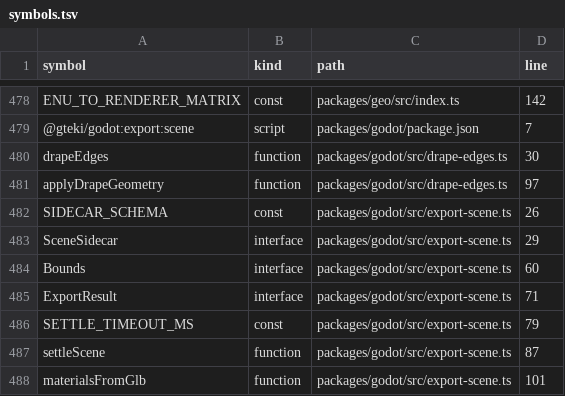
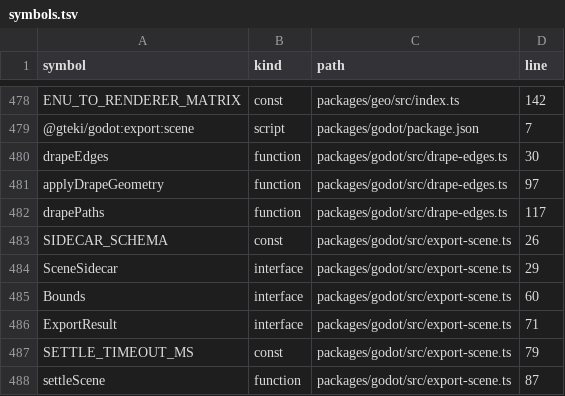
Before and after one commit to nurockplayer/gteki, a TSV file: docs/map/symbols.tsv, drawn as a sheet; only a part is shown, gaps mark what is left out; the shorter side is filled out with more unchanged rows; the diff names each change by its address in the sheet, - before the commit and + after, or states it on an @@ line.

Commit message:
fix(godot): resolve private drape output paths

```diff
--- a/docs/map/symbols.tsv
+++ b/docs/map/symbols.tsv
+row 482: drapePaths | function | packages/godot/src/drape-edges.ts | 117
```
Also changed, not shown: 2 other files.
